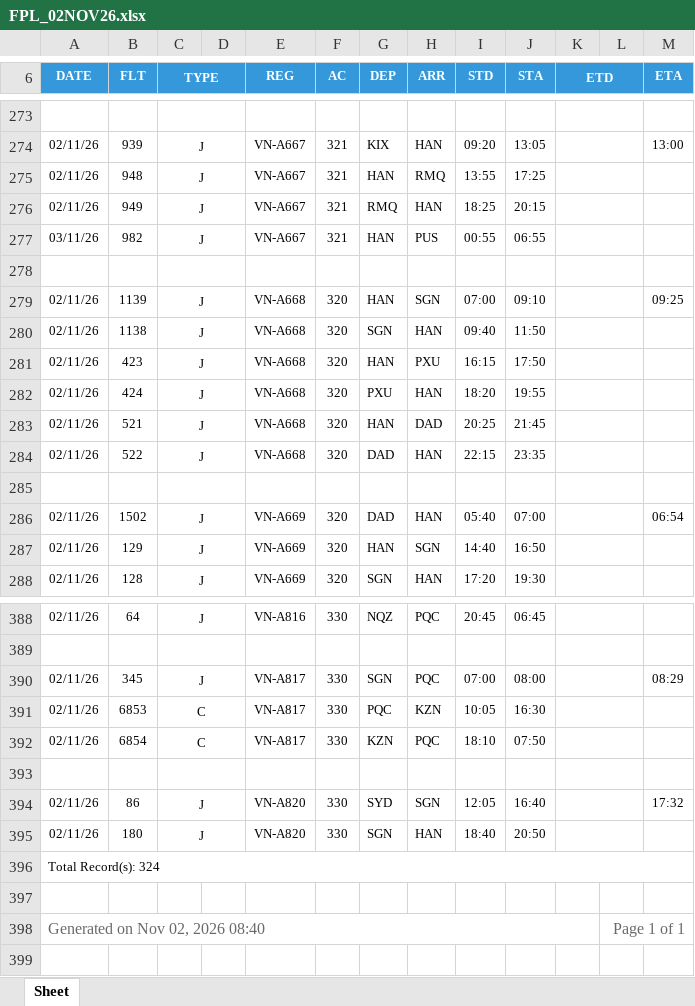
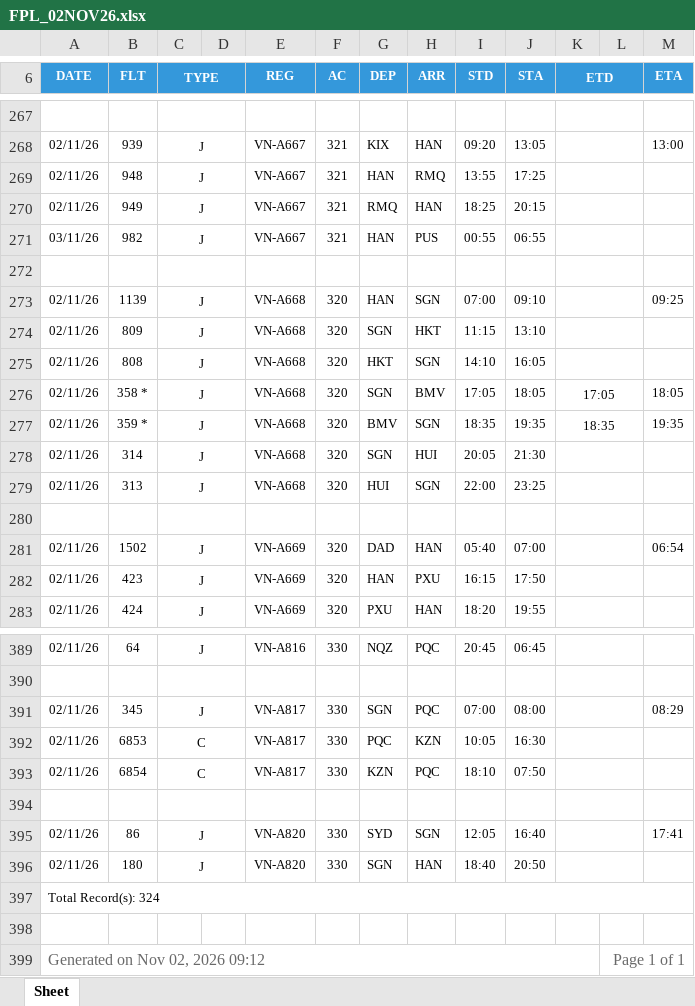
Before and after one commit to tlgsvj/lc, an Excel workbook: Data/FlightPlan/FPL_02NOV26.xlsx, sheet Sheet, drawn as a sheet; only a part is shown, gaps mark what is left out; values as stored, in another font and other column widths than the file's, no borders; charts and pictures not drawn; removed rows and columns are numbered as before the commit, all else as after; the diff covers the shown part only; the diff names each change by its address in the sheet, - before the commit and + after, or states it on an @@ line.

Commit message:
Update FPL_02NOV26.xlsx

```diff
--- a/Data/FlightPlan/FPL_02NOV26.xlsx (sheet Sheet)
+++ b/Data/FlightPlan/FPL_02NOV26.xlsx (sheet Sheet)
-B274 (FLT): 1138
+B274 (FLT): 809
-H274 (ARR): HAN
+H274 (ARR): HKT
-I274 (STD): 09:40
+I274 (STD): 11:15
-J274 (STA): 11:50
+J274 (STA): 13:10
-B275 (FLT): 423
+B275 (FLT): 808
-G275 (DEP): HAN
+G275 (DEP): HKT
-H275 (ARR): PXU
+H275 (ARR): SGN
-I275 (STD): 16:15
+I275 (STD): 14:10
-J275 (STA): 17:50
+J275 (STA): 16:05
-row 282: 02/11/26 | 424 | J |  | VN-A668 | 320 | PXU | HAN | 18:20 | 19:55
+row 276: 02/11/26 | 358 * | J |  | VN-A668 | 320 | SGN | BMV | 17:05 | 18:05 | 17:05 |  | 18:05
+row 277: 02/11/26 | 359 * | J |  | VN-A668 | 320 | BMV | SGN | 18:35 | 19:35 | 18:35 |  | 19:35
-B278 (FLT): 521
+B278 (FLT): 314
-G278 (DEP): HAN
+G278 (DEP): SGN
-H278 (ARR): DAD
+H278 (ARR): HUI
-I278 (STD): 20:25
+I278 (STD): 20:05
-J278 (STA): 21:45
+J278 (STA): 21:30
-B279 (FLT): 522
+B279 (FLT): 313
-G279 (DEP): DAD
+G279 (DEP): HUI
-H279 (ARR): HAN
+H279 (ARR): SGN
-I279 (STD): 22:15
+I279 (STD): 22:00
-J279 (STA): 23:35
+J279 (STA): 23:25
-B282 (FLT): 129
+B282 (FLT): 423
-H282 (ARR): SGN
+H282 (ARR): PXU
-I282 (STD): 14:40
+I282 (STD): 16:15
-J282 (STA): 16:50
+J282 (STA): 17:50
-B283 (FLT): 128
+B283 (FLT): 424
-G283 (DEP): SGN
+G283 (DEP): PXU
-I283 (STD): 17:20
+I283 (STD): 18:20
-J283 (STA): 19:30
+J283 (STA): 19:55
-M395 (ETA): 17:32
+M395 (ETA): 17:41
-A399 (DATE): Generated on Nov 02, 2026 08:40
+A399 (DATE): Generated on Nov 02, 2026 09:12
```
Also changed, not shown: 6 added rows, 6 removed rows and 21 edited cells elsewhere in this sheet.
